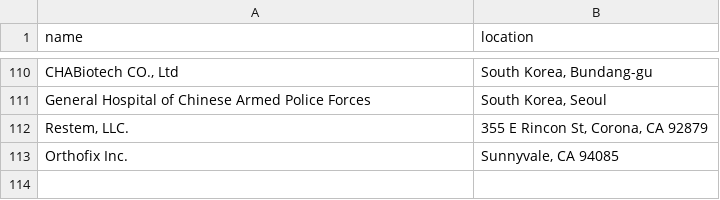
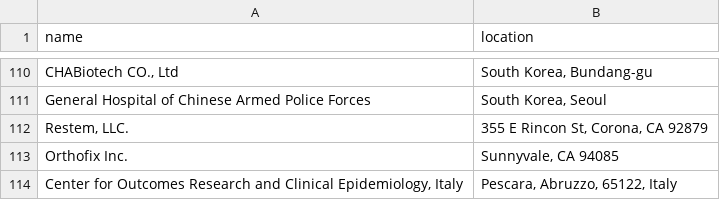
Before and after one commit to jesnyder/scraped_guts, a CSV file: admin/addresses_defined.csv, drawn as a sheet; only a part is shown, gaps mark what is left out.

Commit message:
geolocated

```diff
--- a/admin/addresses_defined.csv
+++ b/admin/addresses_defined.csv
@@ -113 +113,2 @@ Restem, LLC.| 355 E Rincon St, Corona, CA 92879
 Orthofix Inc.| Sunnyvale, CA 94085
+Center for Outcomes Research and Clinical Epidemiology, Italy| Pescara, Abruzzo, 65122, Italy
```
